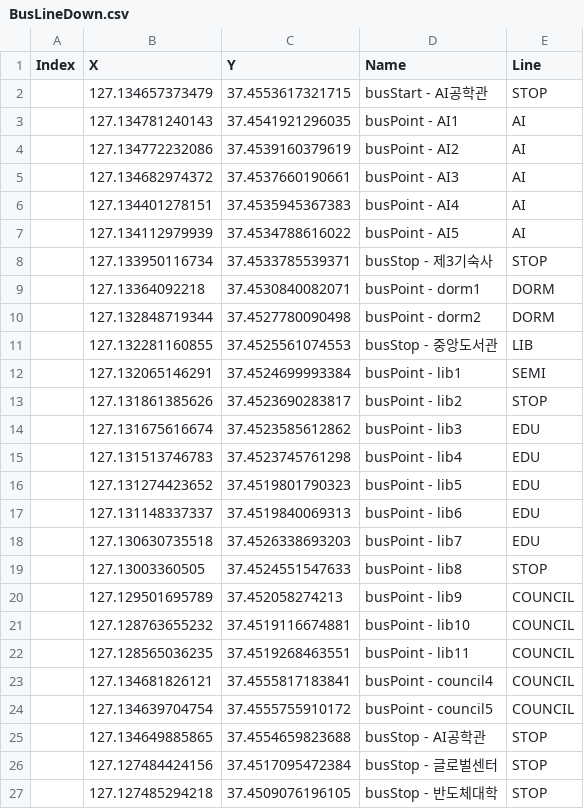
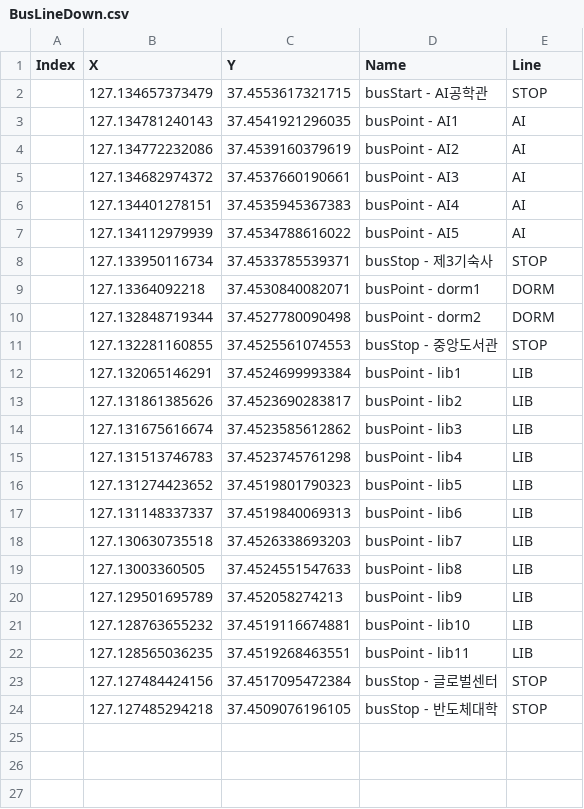
Before and after one commit to hurrayPersimmon/GachProject, a CSV file: src/main/resources/static/busLine/BusLineDown.csv, drawn as a sheet.

```diff
--- a/src/main/resources/static/busLine/BusLineDown.csv
+++ b/src/main/resources/static/busLine/BusLineDown.csv
@@ -10,17 +10,14 @@ Index,X,Y,Name,Line
 ,127.132848719344,37.4527780090498,busPoint - dorm2,DORM
-,127.132281160855,37.4525561074553,busStop - 중앙도서관,LIB
-,127.132065146291,37.4524699993384,busPoint - lib1,SEMI
-,127.131861385626,37.4523690283817,busPoint - lib2,STOP
-,127.131675616674,37.4523585612862,busPoint - lib3,EDU
-,127.131513746783,37.4523745761298,busPoint - lib4,EDU
-,127.131274423652,37.4519801790323,busPoint - lib5,EDU
-,127.131148337337,37.4519840069313,busPoint - lib6,EDU
-,127.130630735518,37.4526338693203,busPoint - lib7,EDU
-,127.13003360505,37.4524551547633,busPoint - lib8,STOP
-,127.129501695789,37.452058274213,busPoint - lib9,COUNCIL
-,127.128763655232,37.4519116674881,busPoint - lib10,COUNCIL
-,127.128565036235,37.4519268463551,busPoint - lib11,COUNCIL
-,127.134681826121,37.4555817183841,busPoint - council4,COUNCIL
-,127.134639704754,37.4555755910172,busPoint - council5,COUNCIL
-,127.134649885865,37.4554659823688,busStop - AI공학관,STOP
+,127.132281160855,37.4525561074553,busStop - 중앙도서관,STOP
+,127.132065146291,37.4524699993384,busPoint - lib1,LIB
+,127.131861385626,37.4523690283817,busPoint - lib2,LIB
+,127.131675616674,37.4523585612862,busPoint - lib3,LIB
+,127.131513746783,37.4523745761298,busPoint - lib4,LIB
+,127.131274423652,37.4519801790323,busPoint - lib5,LIB
+,127.131148337337,37.4519840069313,busPoint - lib6,LIB
+,127.130630735518,37.4526338693203,busPoint - lib7,LIB
+,127.13003360505,37.4524551547633,busPoint - lib8,LIB
+,127.129501695789,37.452058274213,busPoint - lib9,LIB
+,127.128763655232,37.4519116674881,busPoint - lib10,LIB
+,127.128565036235,37.4519268463551,busPoint - lib11,LIB
 ,127.127484424156,37.4517095472384,busStop - 글로벌센터,STOP
```
Also changed, not shown: 7 other files.
